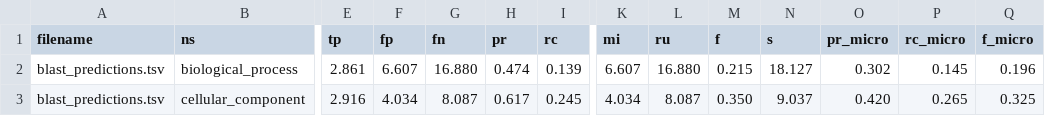
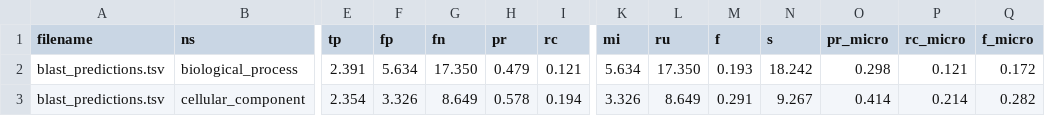
Before and after one commit to anphan0828/CAFA_forever, a TSV file: AprJun/results_LK/evaluation_best_s.tsv, drawn as a sheet; only a part is shown, gaps mark what is left out; the diff covers the shown part only; the diff names each change by its address in the sheet, - before the commit and + after, or states it on an @@ line.

```diff
--- a/AprJun/results_LK/evaluation_best_s.tsv
+++ b/AprJun/results_LK/evaluation_best_s.tsv
-E2 (tp): 2.861
+E2 (tp): 2.391
-F2 (fp): 6.607
+F2 (fp): 5.634
-G2 (fn): 16.880
+G2 (fn): 17.350
-H2 (pr): 0.474
+H2 (pr): 0.479
-I2 (rc): 0.139
+I2 (rc): 0.121
-K2 (mi): 6.607
+K2 (mi): 5.634
-L2 (ru): 16.880
+L2 (ru): 17.350
-M2 (f): 0.215
+M2 (f): 0.193
-N2 (s): 18.127
+N2 (s): 18.242
-O2 (pr_micro): 0.302
+O2 (pr_micro): 0.298
-P2 (rc_micro): 0.145
+P2 (rc_micro): 0.121
-Q2 (f_micro): 0.196
+Q2 (f_micro): 0.172
-E3 (tp): 2.916
+E3 (tp): 2.354
-F3 (fp): 4.034
+F3 (fp): 3.326
-G3 (fn): 8.087
+G3 (fn): 8.649
-H3 (pr): 0.617
+H3 (pr): 0.578
-I3 (rc): 0.245
+I3 (rc): 0.194
-K3 (mi): 4.034
+K3 (mi): 3.326
-L3 (ru): 8.087
+L3 (ru): 8.649
-M3 (f): 0.350
+M3 (f): 0.291
-N3 (s): 9.037
+N3 (s): 9.267
-O3 (pr_micro): 0.420
+O3 (pr_micro): 0.414
-P3 (rc_micro): 0.265
+P3 (rc_micro): 0.214
-Q3 (f_micro): 0.325
+Q3 (f_micro): 0.282
```
Also changed, not shown: 4 added rows, 1 removed row and 36 edited cells elsewhere in this file, AprJun/results_LK/evaluation_best_f.tsv, AprJun/results_LK/evaluation_best_f_micro.tsv, 7 other files.
